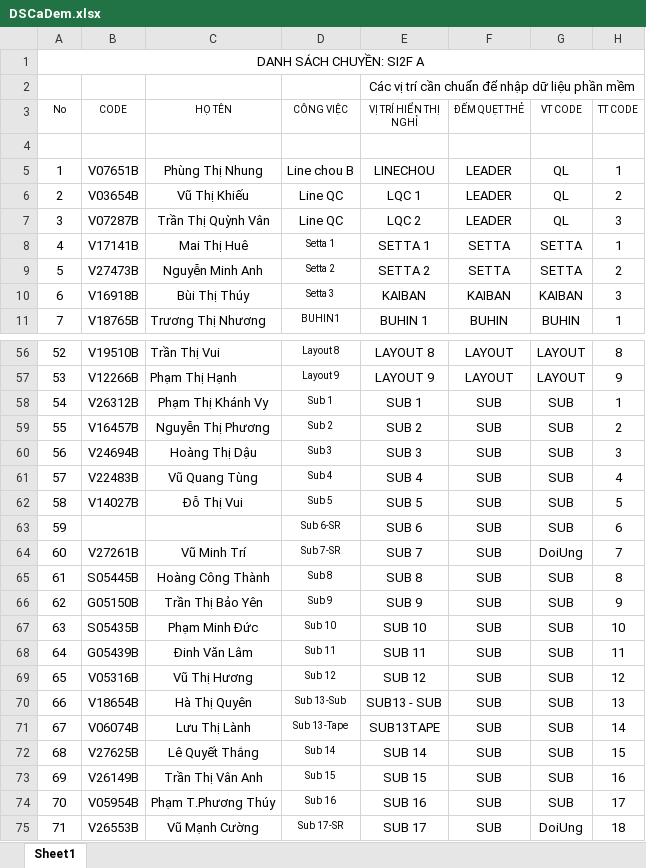
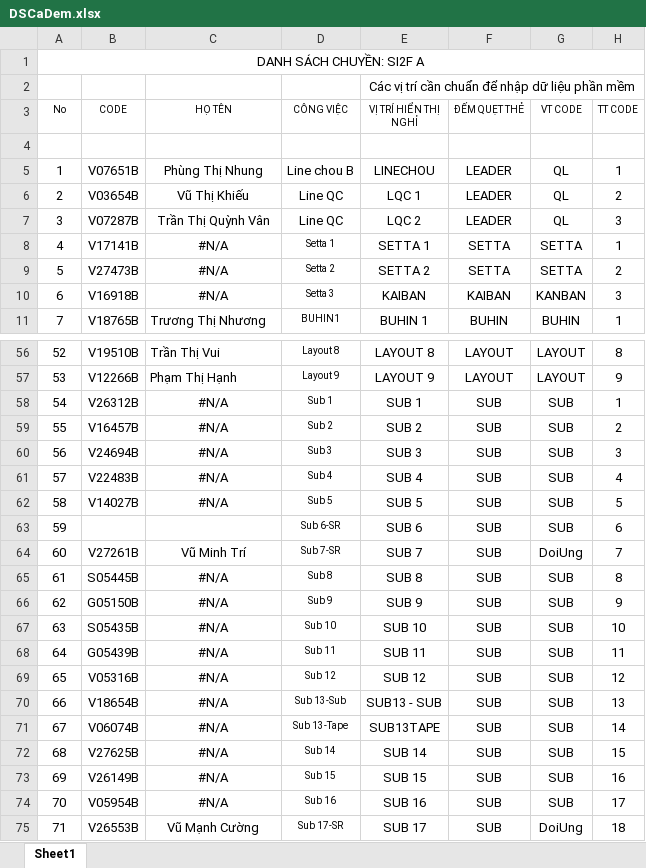
Before and after one commit to Duong123tb/pm4, an Excel workbook: 4M Ato SI2F/PM4MAto/bin/Debug/DATA/DSCaDem.xlsx, sheet Sheet1, drawn as a sheet; only a part is shown, gaps mark what is left out; values as stored, in another font and other column widths than the file's, no borders; the diff names each change by its address in the sheet, - before the commit and + after, or states it on an @@ line.

```diff
--- a/4M Ato SI2F/PM4MAto/bin/Debug/DATA/DSCaDem.xlsx (sheet Sheet1)
+++ b/4M Ato SI2F/PM4MAto/bin/Debug/DATA/DSCaDem.xlsx (sheet Sheet1)
-C8 (HỌ TÊN): Mai Thị Huê
+C8 (HỌ TÊN): #N/A
-C9 (HỌ TÊN): Nguyễn Minh Anh
+C9 (HỌ TÊN): #N/A
-C10 (HỌ TÊN): Bùi Thị Thúy
+C10 (HỌ TÊN): #N/A
-G10 (VT CODE): KAIBAN
+G10 (VT CODE): KANBAN
-C58 (HỌ TÊN): Phạm Thị Khánh Vy
+C58 (HỌ TÊN): #N/A
-C59 (HỌ TÊN): Nguyễn Thị Phương
+C59 (HỌ TÊN): #N/A
-C60 (HỌ TÊN): Hoàng Thị Dậu
+C60 (HỌ TÊN): #N/A
-C61 (HỌ TÊN): Vũ Quang Tùng
+C61 (HỌ TÊN): #N/A
-C62 (HỌ TÊN): Đỗ Thị Vui
+C62 (HỌ TÊN): #N/A
-C65 (HỌ TÊN): Hoàng Công Thành
+C65 (HỌ TÊN): #N/A
-C66 (HỌ TÊN): Trần Thị Bảo Yên
+C66 (HỌ TÊN): #N/A
-C67 (HỌ TÊN): Phạm Minh Đức
+C67 (HỌ TÊN): #N/A
-C68 (HỌ TÊN): Đinh Văn Lâm
+C68 (HỌ TÊN): #N/A
-C69 (HỌ TÊN): Vũ Thị Hương
+C69 (HỌ TÊN): #N/A
-C70 (HỌ TÊN): Hà Thị Quyên
+C70 (HỌ TÊN): #N/A
-C71 (HỌ TÊN): Lưu Thị Lành
+C71 (HỌ TÊN): #N/A
-C72 (HỌ TÊN): Lê Quyết Thắng
+C72 (HỌ TÊN): #N/A
-C73 (HỌ TÊN): Trần Thị Vân Anh
+C73 (HỌ TÊN): #N/A
-C74 (HỌ TÊN): Phạm T.Phương Thúy
+C74 (HỌ TÊN): #N/A
```
Also changed, not shown: 4M Ato SI2F/PM4MAto/bin/Debug/DATA/DSCaA.xlsx, 16 other files.
